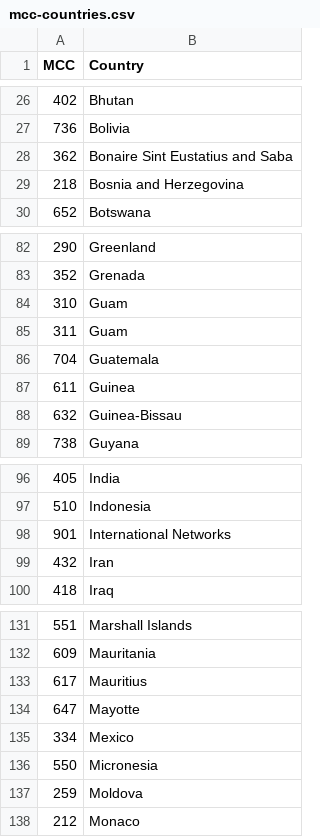
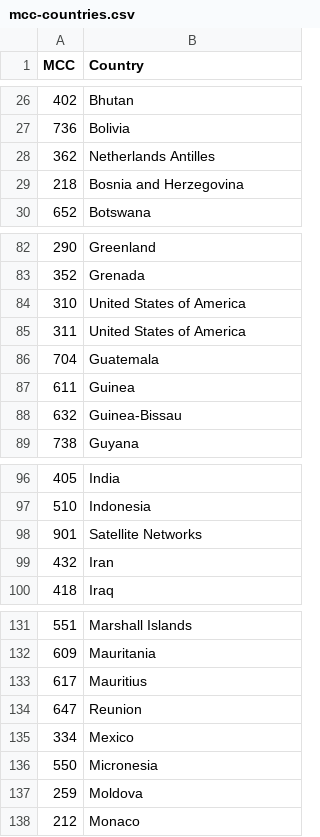
Before and after one commit to ClickHouse/examples, a CSV file: datasets/mcc-countries.csv, drawn as a sheet; only a part is shown, gaps mark what is left out.

Commit message:
Update mcc-countries.csv

```diff
--- a/datasets/mcc-countries.csv
+++ b/datasets/mcc-countries.csv
@@ -27,3 +27,3 @@ MCC,Country
 736,Bolivia
-362,Bonaire Sint Eustatius and Saba
+362,Netherlands Antilles
 218,Bosnia and Herzegovina
@@ -83,4 +83,4 @@ MCC,Country
 352,Grenada
-310,Guam
-311,Guam
+310,United States of America
+311,United States of America
 704,Guatemala
@@ -97,3 +97,3 @@ MCC,Country
 510,Indonesia
-901,International Networks
+901,Satellite Networks
 432,Iran
@@ -133,3 +133,3 @@ MCC,Country
 617,Mauritius
-647,Mayotte
+647,Reunion
 334,Mexico
```
